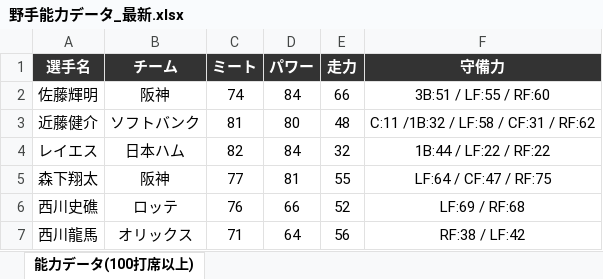
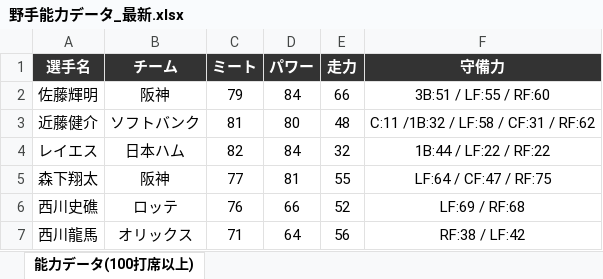
Before and after one commit to fuji210320-takatora/baseballgame, an Excel workbook: 野手能力データ_最新.xlsx, sheet 能力データ(100打席以上), drawn as a sheet; only a part is shown; values as stored, in another font and other column widths than the file's, no borders; the diff names each change by its address in the sheet, - before the commit and + after, or states it on an @@ line.

```diff
--- a/野手能力データ_最新.xlsx (sheet 能力データ(100打席以上))
+++ b/野手能力データ_最新.xlsx (sheet 能力データ(100打席以上))
-C2 (ミート): 74
+C2 (ミート): 79
```
Also changed, not shown: 投手能力データ_最新.xlsx.
